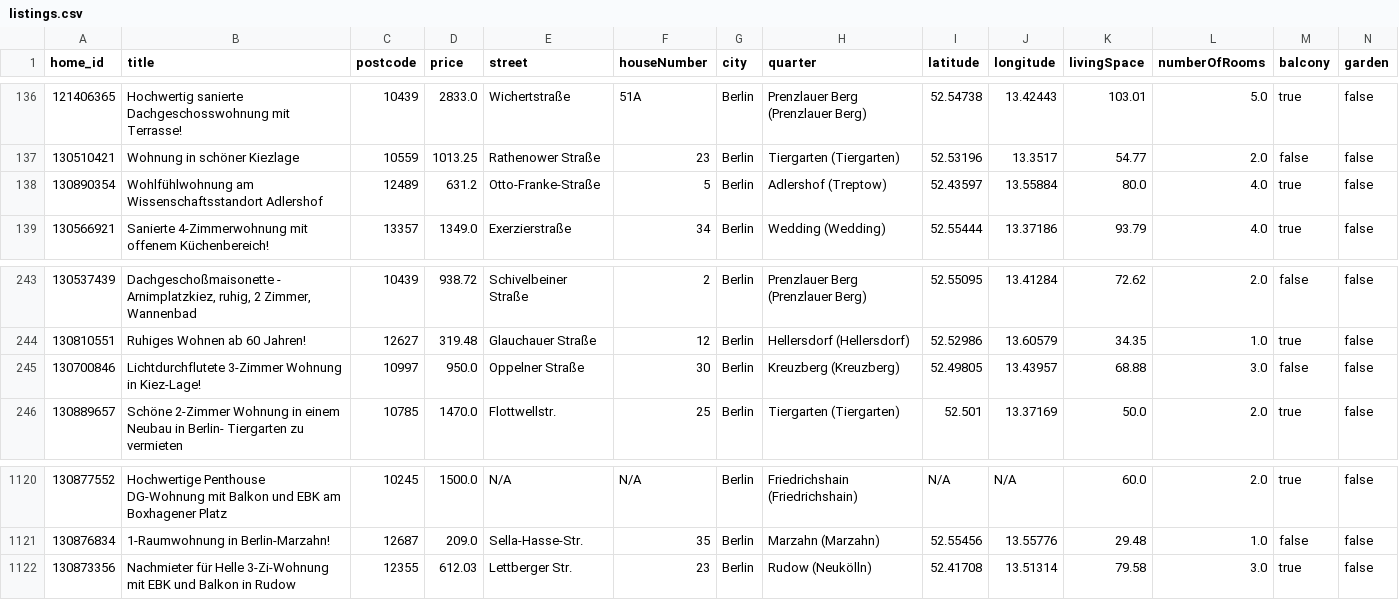
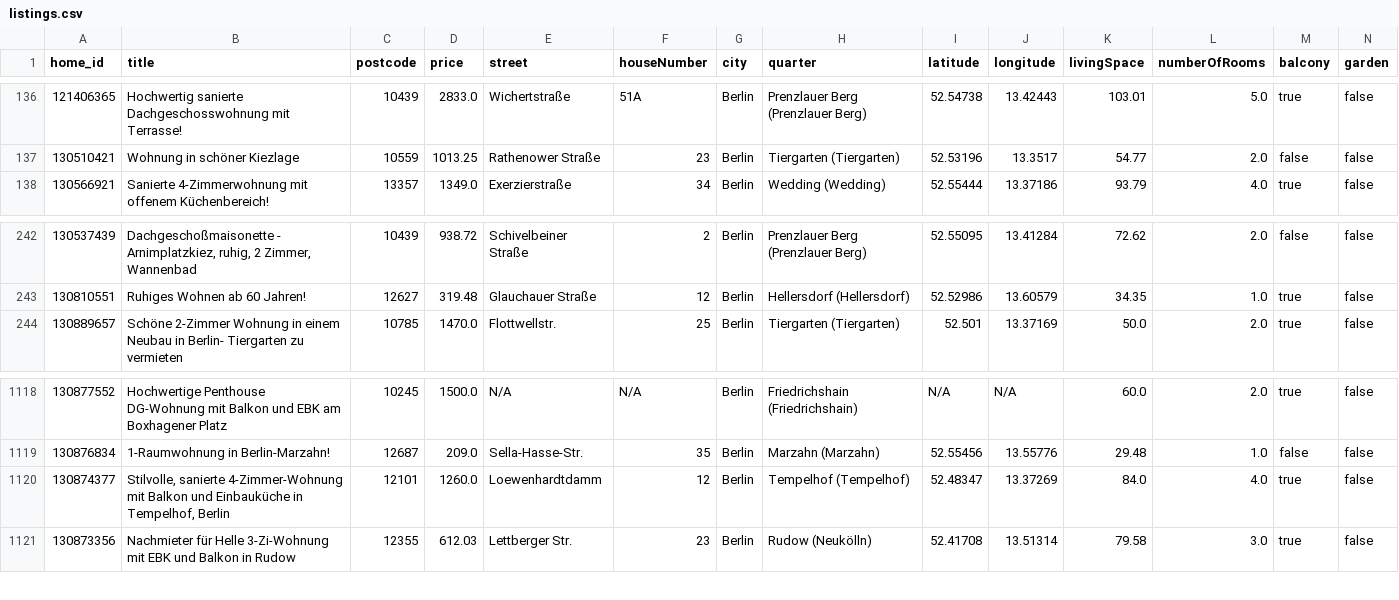
Before and after one commit to widadmogral/urutu-rent-home, a CSV file: listings.csv, drawn as a sheet; only a part is shown, gaps mark what is left out; removed rows and columns are numbered as before the commit, all else as after; rows hold the shown columns only; the diff names each change by its address in the sheet, - before the commit and + after, or states it on an @@ line.

```diff
--- a/listings.csv
+++ b/listings.csv
-row 138: 130890354 | Wohlfühlwohnung am Wissenschaftsstandort Adlershof | 12489 | 631.2 | Otto-Franke-Straße | 5 | Berlin | Adlershof (Treptow) | 52.43597 | 13.55884 | 80.0 | 4.0 | true | false
-row 245: 130700846 | Lichtdurchflutete 3-Zimmer Wohnung in Kiez-Lage! | 10997 | 950.0 | Oppelner Straße | 30 | Berlin | Kreuzberg (Kreuzberg) | 52.49805 | 13.43957 | 68.88 | 3.0 | false | false
+row 1120: 130874377 | Stilvolle, sanierte 4-Zimmer-Wohnung mit Balkon und Einbauküche in Tempelhof, Berlin | 12101 | 1260.0 | Loewenhardtdamm | 12 | Berlin | Tempelhof (Tempelhof) | 52.48347 | 13.37269 | 84.0 | 4.0 | true | false
```
